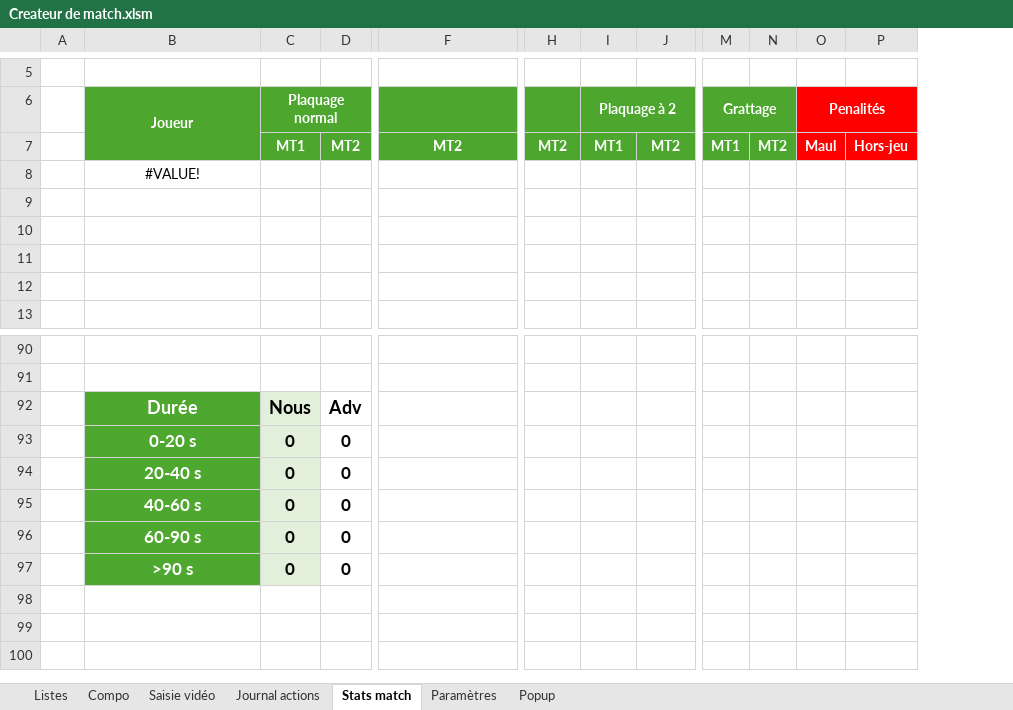
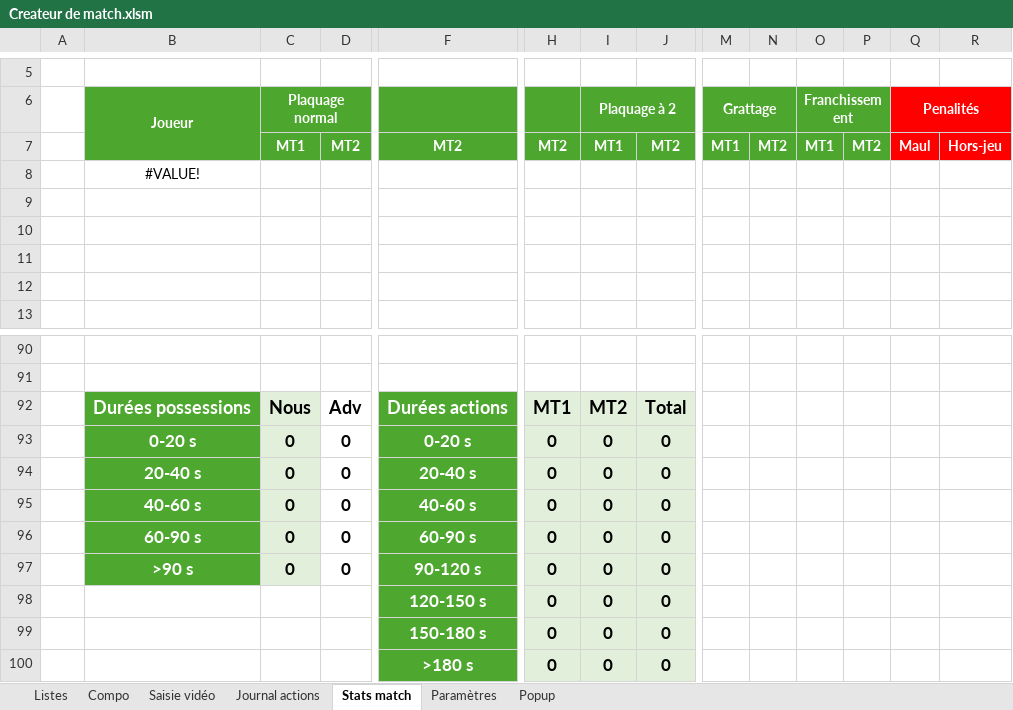
Before and after one commit to Bastien-32/RugbyStatsVeo, an Excel workbook: Createur de match.xlsm, sheet Stats match, drawn as a sheet; only a part is shown, gaps mark what is left out; values as stored, in another font and other column widths than the file's, no borders; charts and pictures and conditional formats not drawn; removed rows and columns are numbered as before the commit, all else as after; rows hold the shown columns only; the diff covers the shown part only; the diff names each change by its address in the sheet, - before the commit and + after, or states it on an @@ line.

```diff
--- a/Createur de match.xlsm (sheet Stats match)
+++ b/Createur de match.xlsm (sheet Stats match)
+column O (Franchissement), row 7: MT1
+column P, row 7: MT2
-row 92:  | Durée | Nous | Adv
-row 93:  | 0-20 s | 0 | 0
-row 94:  | 20-40 s | 0 | 0
-row 95:  | 40-60 s | 0 | 0
-row 96:  | 60-90 s | 0 | 0
-row 97:  | >90 s | 0 | 0
+row 92:  | Durées possessions | Nous | Adv | Durées actions | MT1 | MT2 | Total
+row 93:  | 0-20 s | 0 | 0 | 0-20 s | 0 | 0 | 0
+row 94:  | 20-40 s | 0 | 0 | 20-40 s | 0 | 0 | 0
+row 95:  | 40-60 s | 0 | 0 | 40-60 s | 0 | 0 | 0
+row 96:  | 60-90 s | 0 | 0 | 60-90 s | 0 | 0 | 0
+row 97:  | >90 s | 0 | 0 | 90-120 s | 0 | 0 | 0
+row 98:  |  |  |  | 120-150 s | 0 | 0 | 0
+row 99:  |  |  |  | 150-180 s | 0 | 0 | 0
+row 100:  |  |  |  | >180 s | 0 | 0 | 0
```
Also changed, not shown: 4 added rows, 4 removed rows, 26 edited cells and cell formats elsewhere in this sheet, sheet Paramètres, sheet Saisie vidéo, formulas that keep their value, charts or pictures.
